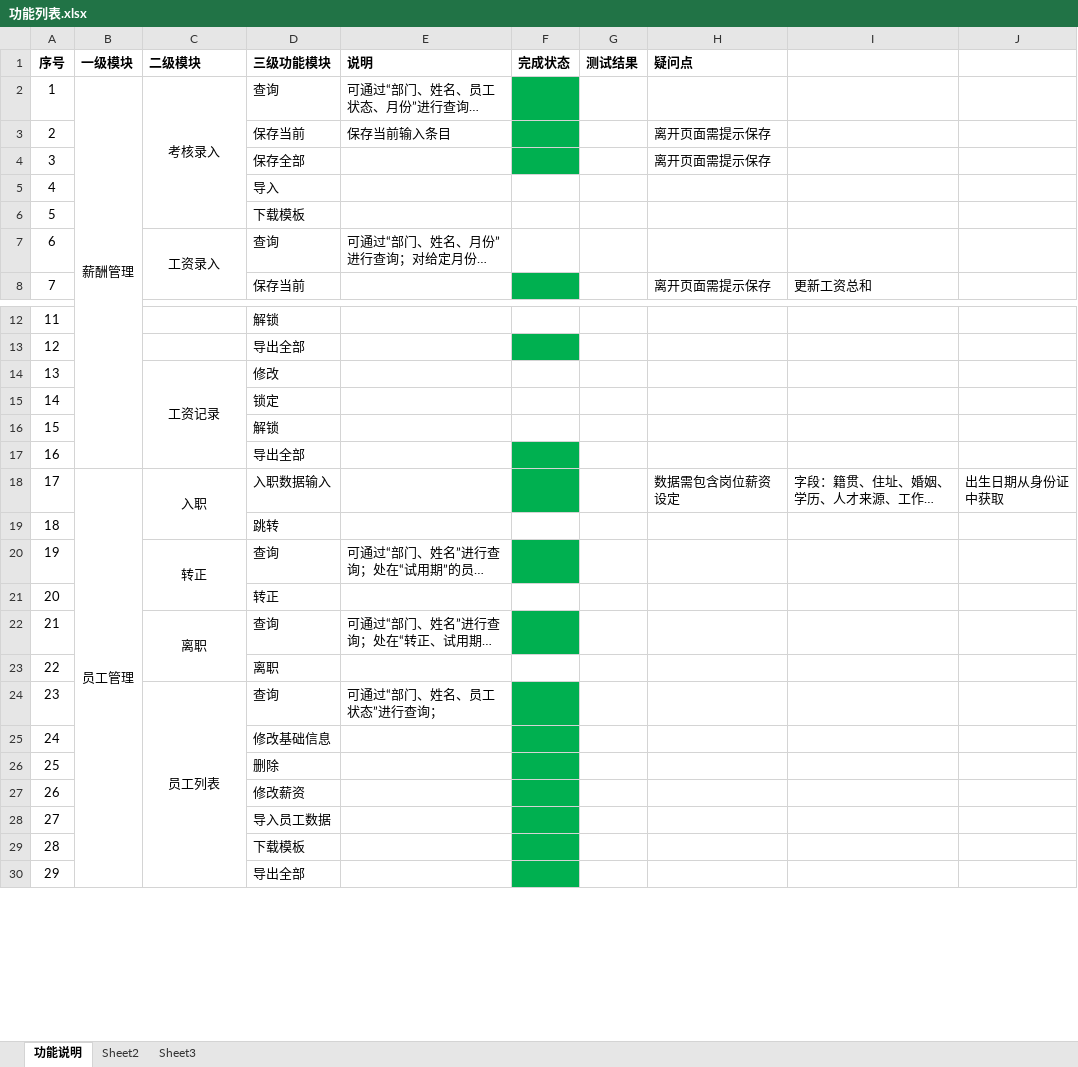
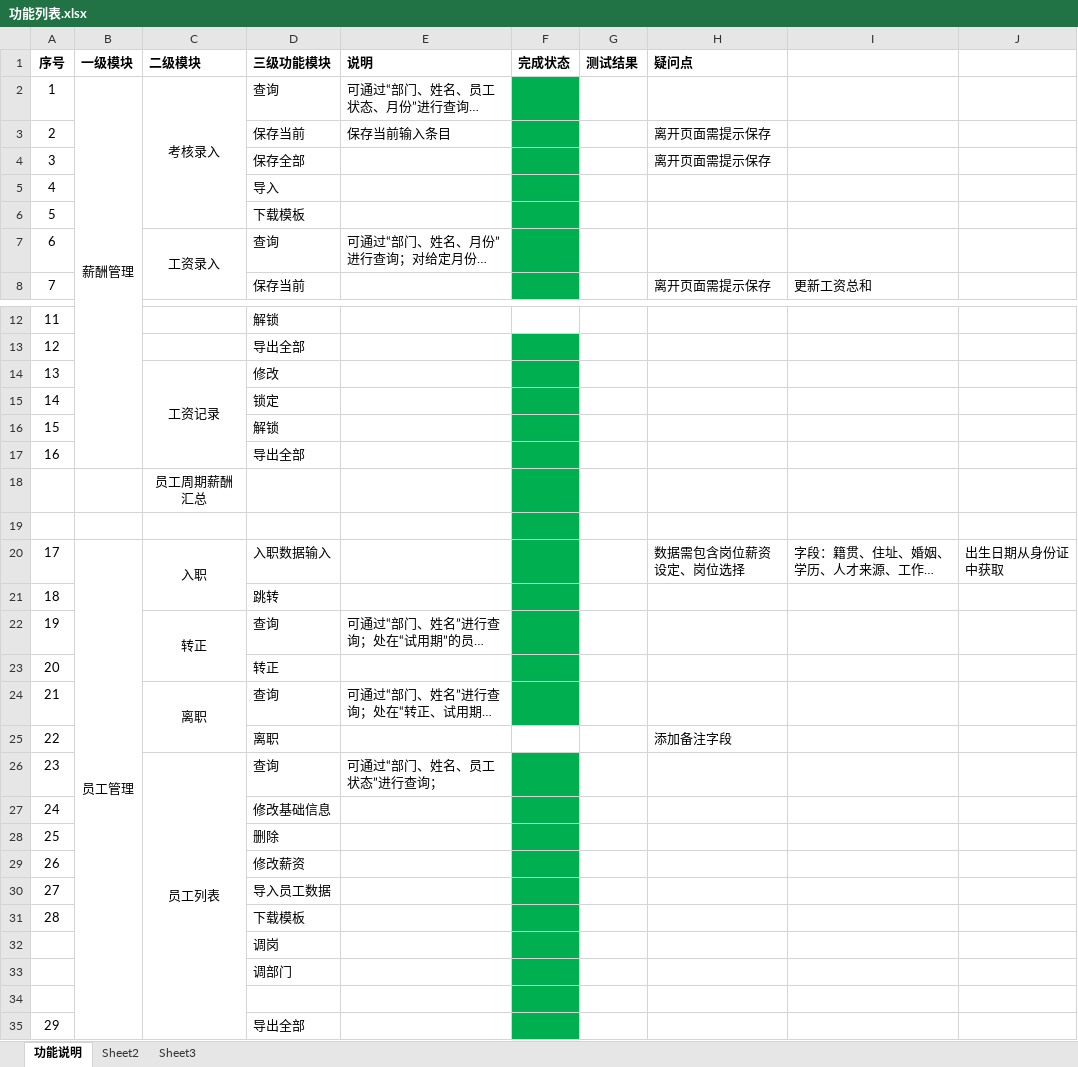
Before and after one commit to leanphon/Mis.Web, an Excel workbook: Net4.0/功能列表.xlsx, sheet 功能说明, drawn as a sheet; only a part is shown, gaps mark what is left out; long unchanged cells end in …; values as stored, in another font and other column widths than the file's, no borders; addresses are those after the commit; the diff names each change by its address in the sheet, - before the commit and + after, or states it on an @@ line.

```diff
--- a/Net4.0/功能列表.xlsx (sheet 功能说明)
+++ b/Net4.0/功能列表.xlsx (sheet 功能说明)
-F5:F7 fill: none
+F5:F7 fill: #00B050
-F14:F16 fill: none
+F14:F16 fill: #00B050
+row 18:  |  | 员工周期薪酬汇总
+row 19: (empty)
-H20 (疑问点): 数据需包含岗位薪资设定
+H20 (疑问点): 数据需包含岗位薪资设定、岗位选择
-F21 fill: none
+F21 fill: #00B050
-F23 fill: none
+F23 fill: #00B050
-H25 (疑问点): (empty)
+H25 (疑问点): 添加备注字段
+row 32:  |  |  | 调岗
+row 33:  |  |  | 调部门
+row 34: (empty)
```
Also changed, not shown: 23 other files.
